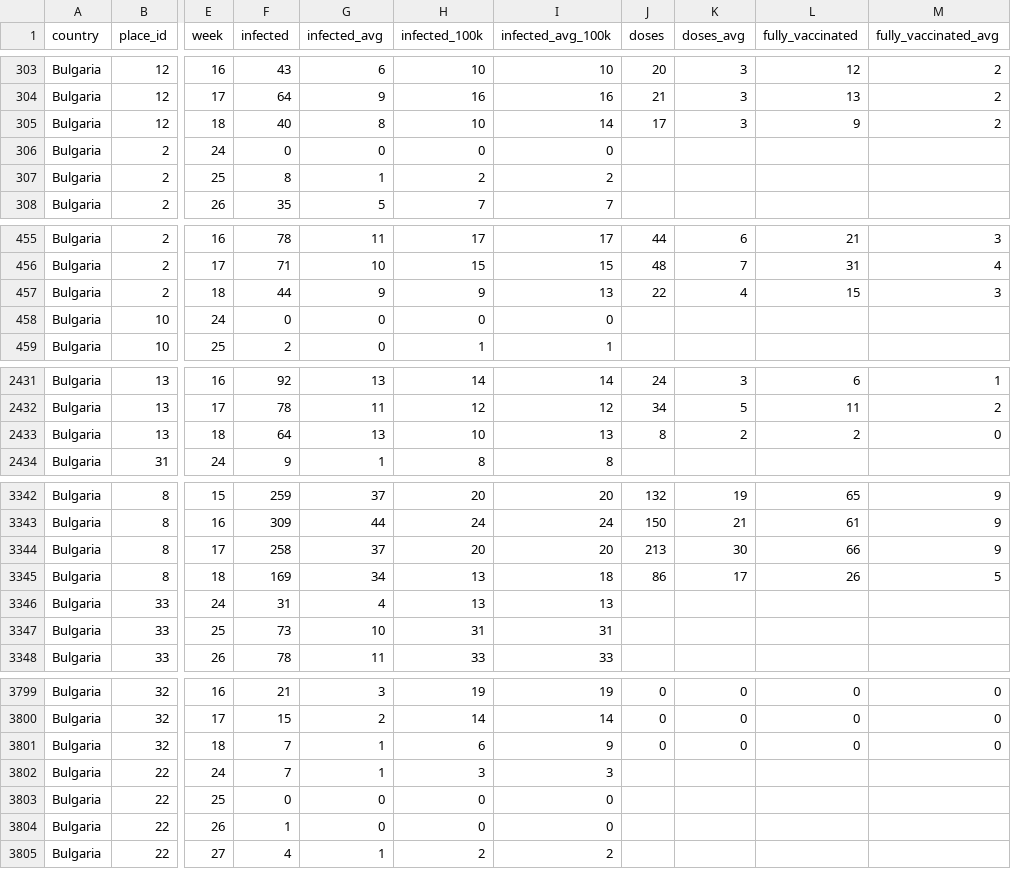
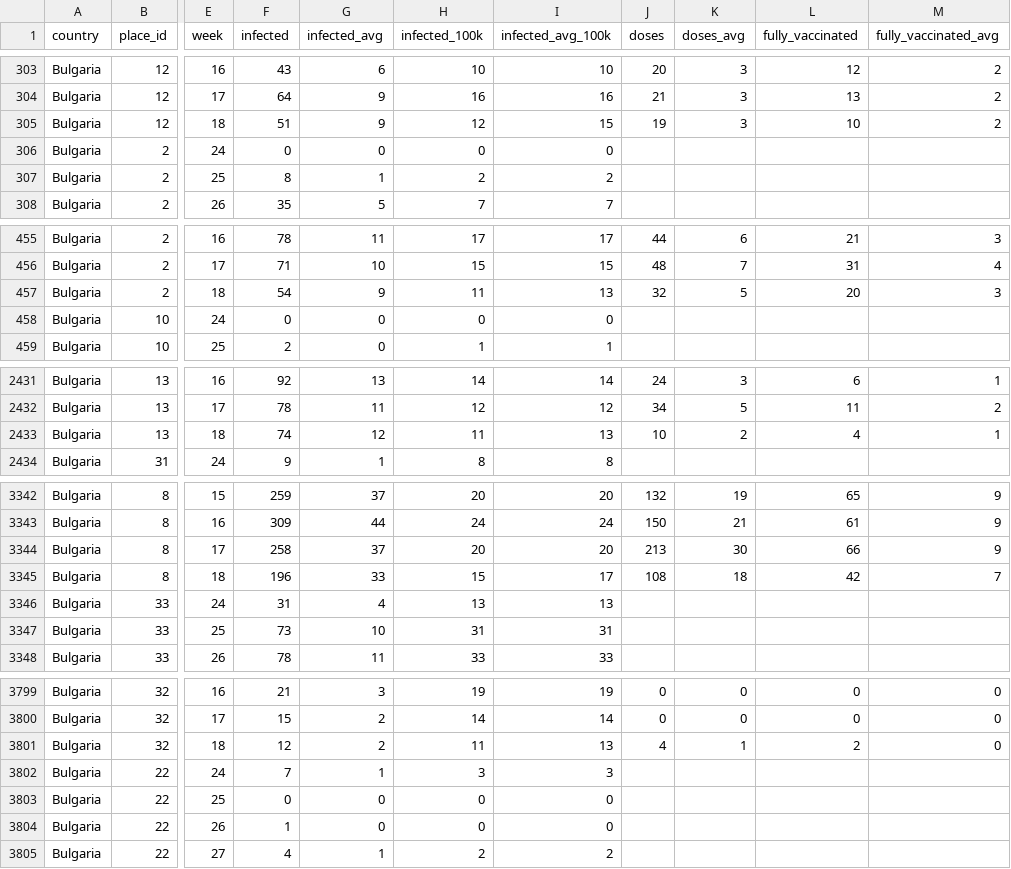
Before and after one commit to COVID-19-Bulgaria/covid-database, a CSV file: Bulgaria/WeekPlacesCasesDataset.csv, drawn as a sheet; only a part is shown, gaps mark what is left out; the diff covers the shown part only; the diff names each change by its address in the sheet, - before the commit and + after, or states it on an @@ line.

Commit message:
Data scraped automatically for 06.05.2023 00:34

```diff
--- a/Bulgaria/WeekPlacesCasesDataset.csv
+++ b/Bulgaria/WeekPlacesCasesDataset.csv
-F305 (infected): 40
+F305 (infected): 51
-G305 (infected_avg): 8
+G305 (infected_avg): 9
-H305 (infected_100k): 10
+H305 (infected_100k): 12
-I305 (infected_avg_100k): 14
+I305 (infected_avg_100k): 15
-J305 (doses): 17
+J305 (doses): 19
-L305 (fully_vaccinated): 9
+L305 (fully_vaccinated): 10
-F457 (infected): 44
+F457 (infected): 54
-H457 (infected_100k): 9
+H457 (infected_100k): 11
-J457 (doses): 22
+J457 (doses): 32
-K457 (doses_avg): 4
+K457 (doses_avg): 5
-L457 (fully_vaccinated): 15
+L457 (fully_vaccinated): 20
-F2433 (infected): 64
+F2433 (infected): 74
-G2433 (infected_avg): 13
+G2433 (infected_avg): 12
-H2433 (infected_100k): 10
+H2433 (infected_100k): 11
-J2433 (doses): 8
+J2433 (doses): 10
-L2433 (fully_vaccinated): 2
+L2433 (fully_vaccinated): 4
-M2433 (fully_vaccinated_avg): 0
+M2433 (fully_vaccinated_avg): 1
-F3345 (infected): 169
+F3345 (infected): 196
-G3345 (infected_avg): 34
+G3345 (infected_avg): 33
-H3345 (infected_100k): 13
+H3345 (infected_100k): 15
-I3345 (infected_avg_100k): 18
+I3345 (infected_avg_100k): 17
-J3345 (doses): 86
+J3345 (doses): 108
-K3345 (doses_avg): 17
+K3345 (doses_avg): 18
-L3345 (fully_vaccinated): 26
+L3345 (fully_vaccinated): 42
-M3345 (fully_vaccinated_avg): 5
+M3345 (fully_vaccinated_avg): 7
-F3801 (infected): 7
+F3801 (infected): 12
-G3801 (infected_avg): 1
+G3801 (infected_avg): 2
-H3801 (infected_100k): 6
+H3801 (infected_100k): 11
-I3801 (infected_avg_100k): 9
+I3801 (infected_avg_100k): 13
-J3801 (doses): 0
+J3801 (doses): 4
-K3801 (doses_avg): 0
+K3801 (doses_avg): 1
-L3801 (fully_vaccinated): 0
+L3801 (fully_vaccinated): 2
```
Also changed, not shown: 78 edited cells elsewhere in this file, Bulgaria/RollingBiWeeklyPlacesCasesDataset.csv, 3 other files.
